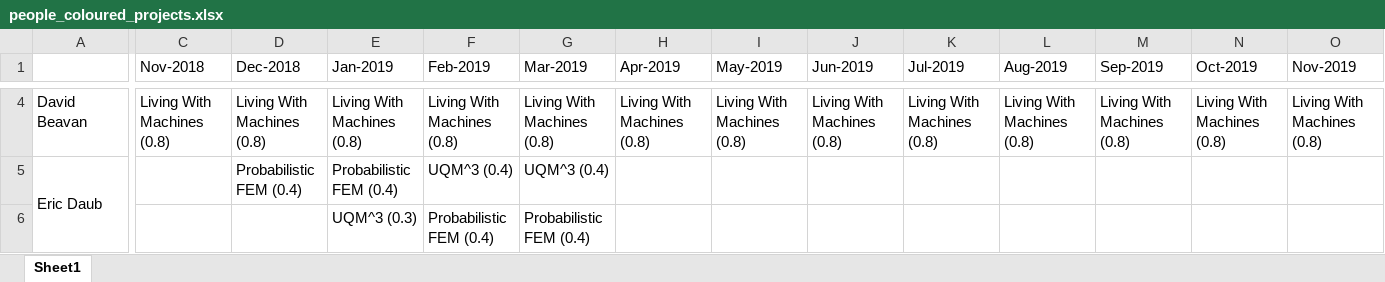
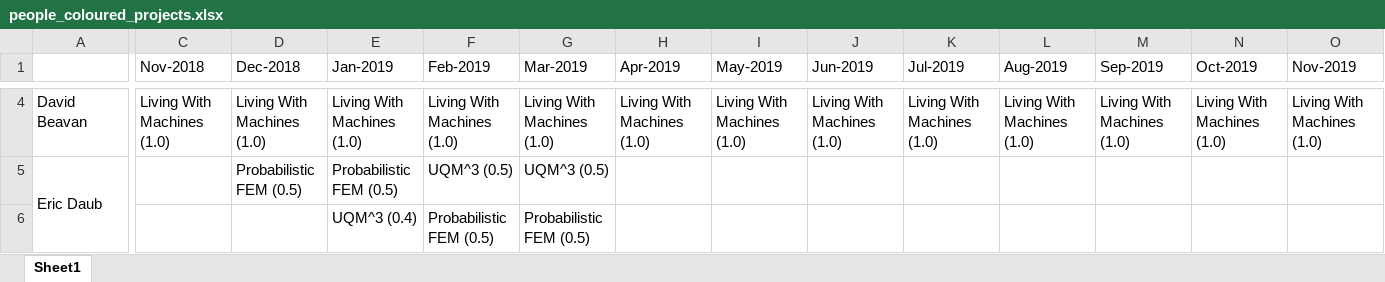
Before and after one commit to alan-turing-institute/WimbledonPlanner, an Excel workbook: vis/people_coloured_projects.xlsx, sheet Sheet1, drawn as a sheet; only a part is shown, gaps mark what is left out; values as stored, in another font and other column widths than the file's, no cell formats; the diff covers the shown part only; the diff names each change by its address in the sheet, - before the commit and + after, or states it on an @@ line.

```diff
--- a/vis/people_coloured_projects.xlsx (sheet Sheet1)
+++ b/vis/people_coloured_projects.xlsx (sheet Sheet1)
-C4 (Nov-2018): Living With Machines (0.8)
+C4 (Nov-2018): Living With Machines (1.0)
-D4 (Dec-2018): Living With Machines (0.8)
+D4 (Dec-2018): Living With Machines (1.0)
-E4 (Jan-2019): Living With Machines (0.8)
+E4 (Jan-2019): Living With Machines (1.0)
-F4 (Feb-2019): Living With Machines (0.8)
+F4 (Feb-2019): Living With Machines (1.0)
-G4 (Mar-2019): Living With Machines (0.8)
+G4 (Mar-2019): Living With Machines (1.0)
-H4 (Apr-2019): Living With Machines (0.8)
+H4 (Apr-2019): Living With Machines (1.0)
-I4 (May-2019): Living With Machines (0.8)
+I4 (May-2019): Living With Machines (1.0)
-J4 (Jun-2019): Living With Machines (0.8)
+J4 (Jun-2019): Living With Machines (1.0)
-K4 (Jul-2019): Living With Machines (0.8)
+K4 (Jul-2019): Living With Machines (1.0)
-L4 (Aug-2019): Living With Machines (0.8)
+L4 (Aug-2019): Living With Machines (1.0)
-M4 (Sep-2019): Living With Machines (0.8)
+M4 (Sep-2019): Living With Machines (1.0)
-N4 (Oct-2019): Living With Machines (0.8)
+N4 (Oct-2019): Living With Machines (1.0)
-O4 (Nov-2019): Living With Machines (0.8)
+O4 (Nov-2019): Living With Machines (1.0)
-D5 (Dec-2018): Probabilistic FEM (0.4)
+D5 (Dec-2018): Probabilistic FEM (0.5)
-E5 (Jan-2019): Probabilistic FEM (0.4)
+E5 (Jan-2019): Probabilistic FEM (0.5)
-F5 (Feb-2019): UQM^3 (0.4)
+F5 (Feb-2019): UQM^3 (0.5)
-G5 (Mar-2019): UQM^3 (0.4)
+G5 (Mar-2019): UQM^3 (0.5)
-E6 (Jan-2019): UQM^3 (0.3)
+E6 (Jan-2019): UQM^3 (0.4)
-F6 (Feb-2019): Probabilistic FEM (0.4)
+F6 (Feb-2019): Probabilistic FEM (0.5)
-G6 (Mar-2019): Probabilistic FEM (0.4)
+G6 (Mar-2019): Probabilistic FEM (0.5)
```
Also changed, not shown: 364 edited cells elsewhere in this sheet, cell formats, 5 other files.
